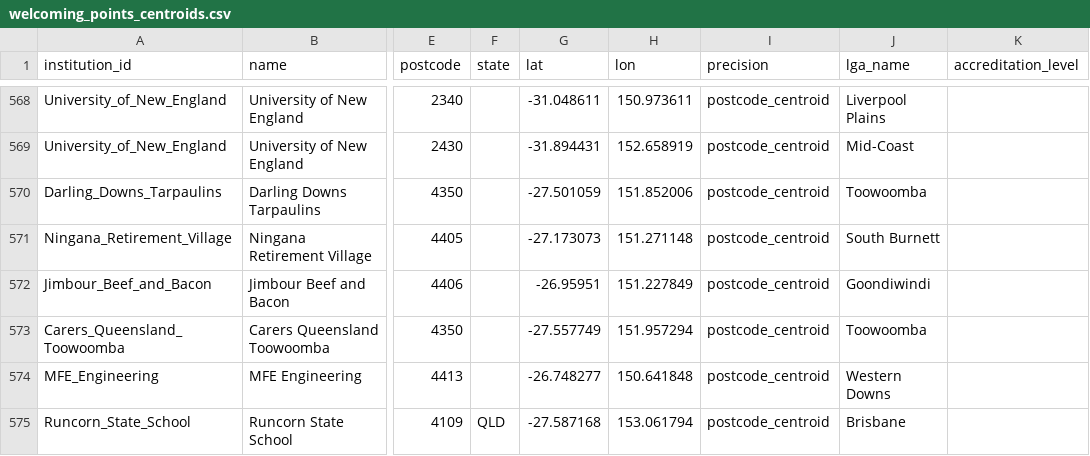
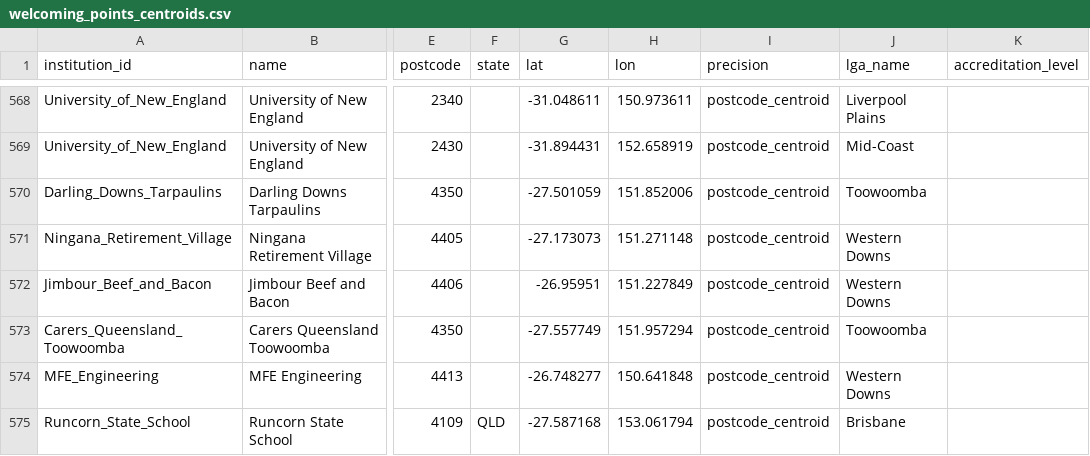
Before and after one commit to welcomingaustralia/initiatives-mapping, a CSV file: welcoming_points_centroids.csv, drawn as a sheet; only a part is shown, gaps mark what is left out; the diff names each change by its address in the sheet, - before the commit and + after, or states it on an @@ line.

Commit message:
Update welcoming_points_centroids.csv

```diff
--- a/welcoming_points_centroids.csv
+++ b/welcoming_points_centroids.csv
-J571 (lga_name): South Burnett
+J571 (lga_name): Western Downs
-J572 (lga_name): Goondiwindi
+J572 (lga_name): Western Downs
```
